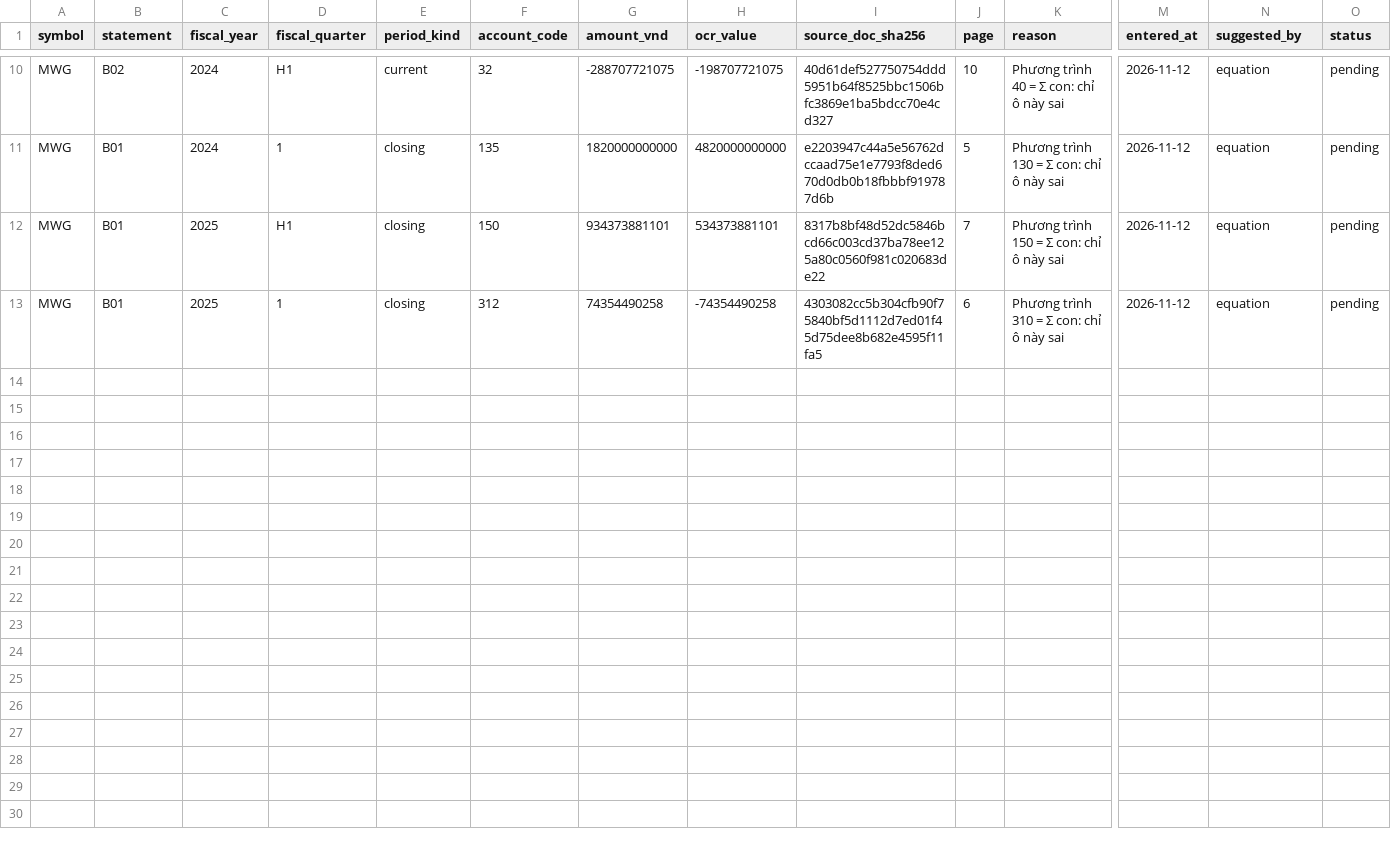
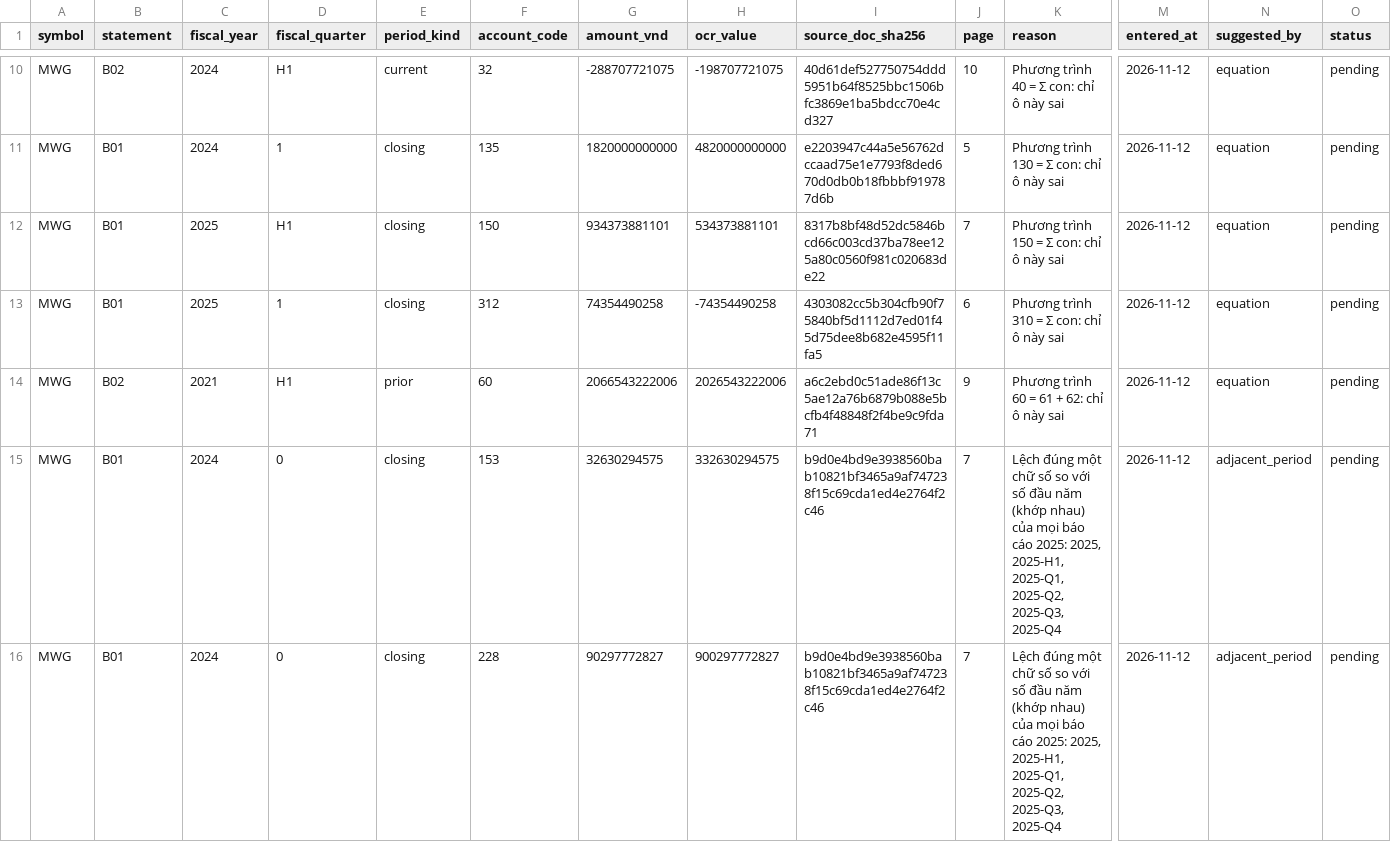
Before and after one commit to ThanhNhanNguyen-DA/data_lakehouse_mwg, a CSV file: config/manual_overrides.csv, drawn as a sheet; only a part is shown, gaps mark what is left out; rows hold the shown columns only; the diff names each change by its address in the sheet, - before the commit and + after, or states it on an @@ line.

```diff
--- a/config/manual_overrides.csv
+++ b/config/manual_overrides.csv
+row 14: MWG | B02 | 2021 | H1 | prior | 60 | 2066543222006 | 2026543222006 | a6c2ebd0c51ade86f13c5ae12a76b6879b088e5bcfb4f48848f2f4be9c9fda71 | 9 | Phương trình 60 = 61 + 62: chỉ ô này sai | 2026-11-12 | equation | pending
+row 15: MWG | B01 | 2024 | 0 | closing | 153 | 32630294575 | 332630294575 | b9d0e4bd9e3938560bab10821bf3465a9af747238f15c69cda1ed4e2764f2c46 | 7 | Lệch đúng một chữ số so với số đầu năm (khớp nhau) của mọi báo cáo 2025: 2025, 2025-H1, 2025-Q1, 2025-Q2, 2025-Q3, 2025-Q4 | 2026-11-12 | adjacent_period | pending
+row 16: MWG | B01 | 2024 | 0 | closing | 228 | 90297772827 | 900297772827 | b9d0e4bd9e3938560bab10821bf3465a9af747238f15c69cda1ed4e2764f2c46 | 7 | Lệch đúng một chữ số so với số đầu năm (khớp nhau) của mọi báo cáo 2025: 2025, 2025-H1, 2025-Q1, 2025-Q2, 2025-Q3, 2025-Q4 | 2026-11-12 | adjacent_period | pending
```
Also changed, not shown: config/account_code_regime_map.csv, config/dq_equations.csv, 14 other files.
